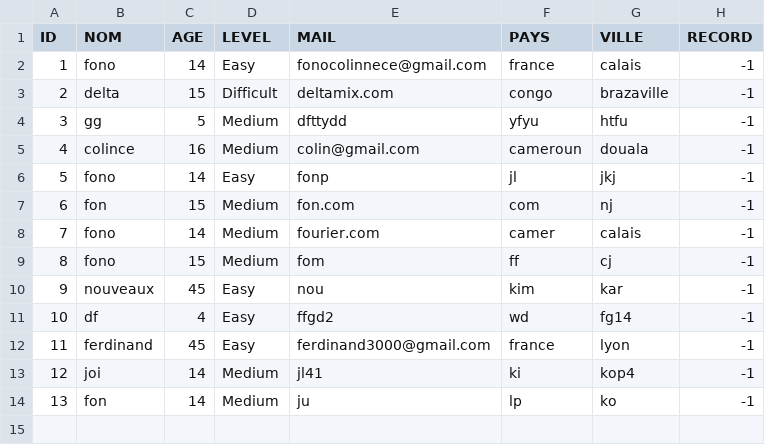
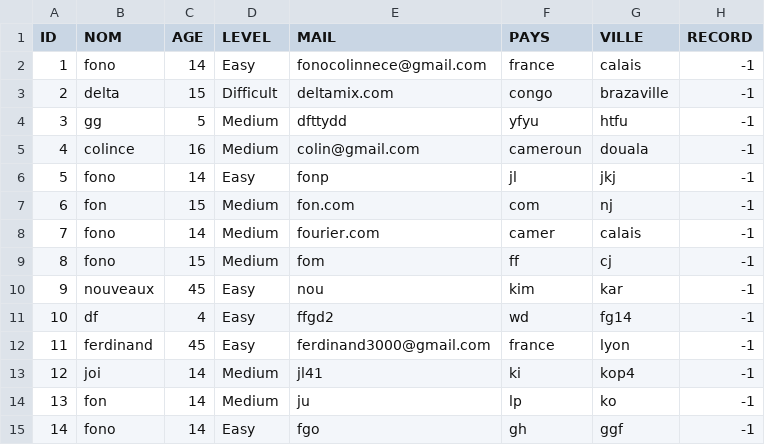
Before and after one commit to Fonocol/SodokuGAME, a CSV file: sodoku_doc/data.csv, drawn as a sheet; the diff names each change by its address in the sheet, - before the commit and + after, or states it on an @@ line.

```diff
--- a/sodoku_doc/data.csv
+++ b/sodoku_doc/data.csv
+row 15: 14 | fono | 14 | Easy | fgo | gh | ggf | -1
```
Also changed, not shown: 3 other files.
